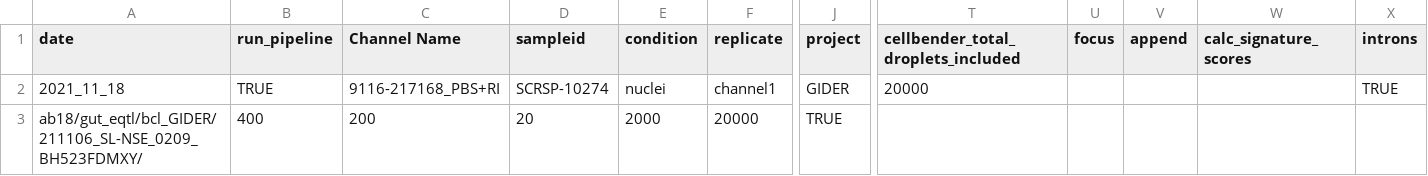
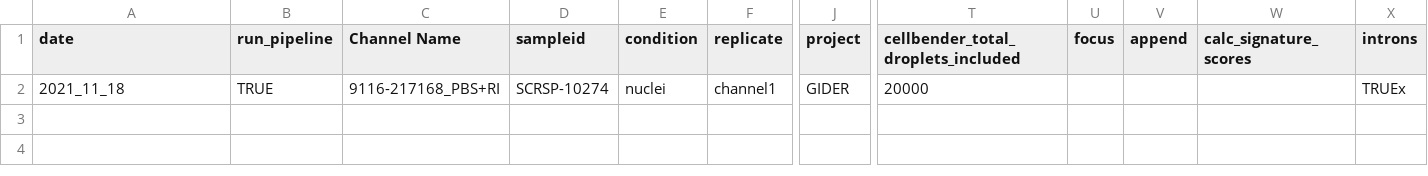
Before and after one commit to will-broad/scrnaseq_pipeline, a CSV file: src/sampletracking_small.csv, drawn as a sheet; only a part is shown, gaps mark what is left out; rows hold the shown columns only; the diff names each change by its address in the sheet, - before the commit and + after, or states it on an @@ line.

Commit message:
KCO-003 | automate pipeline

```diff
--- a/src/sampletracking_small.csv
+++ b/src/sampletracking_small.csv
-X2 (introns): TRUE
+X2 (introns): TRUEx
-row 3: ab18/gut_eqtl/bcl_GIDER/211106_SL-NSE_0209_BH523FDMXY/ | 400 | 200 | 20 | 2000 | 20000 | TRUE
```
